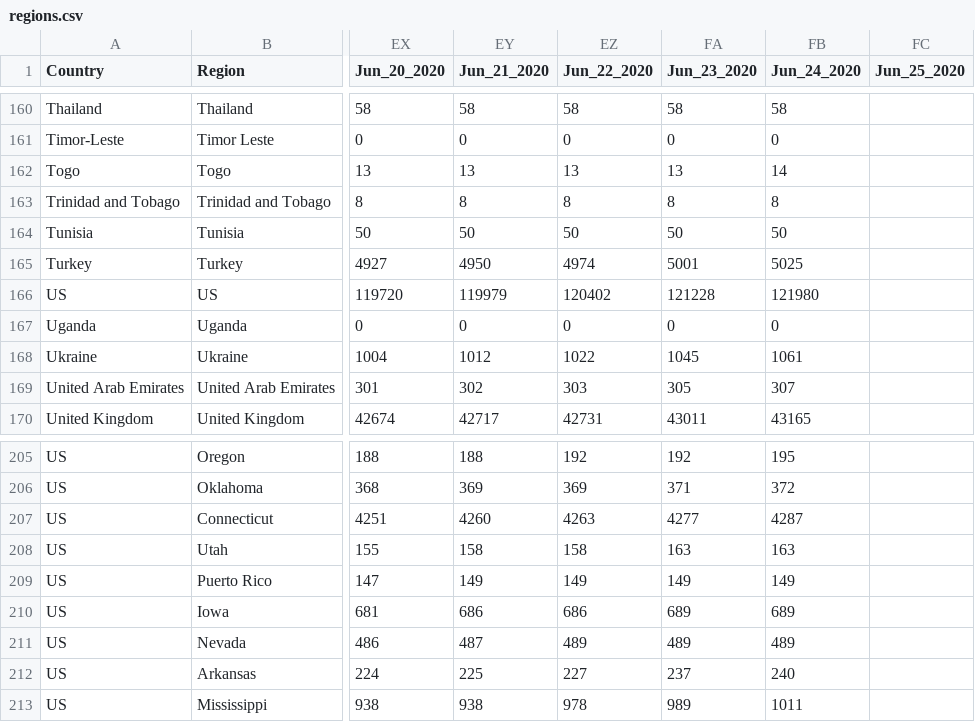
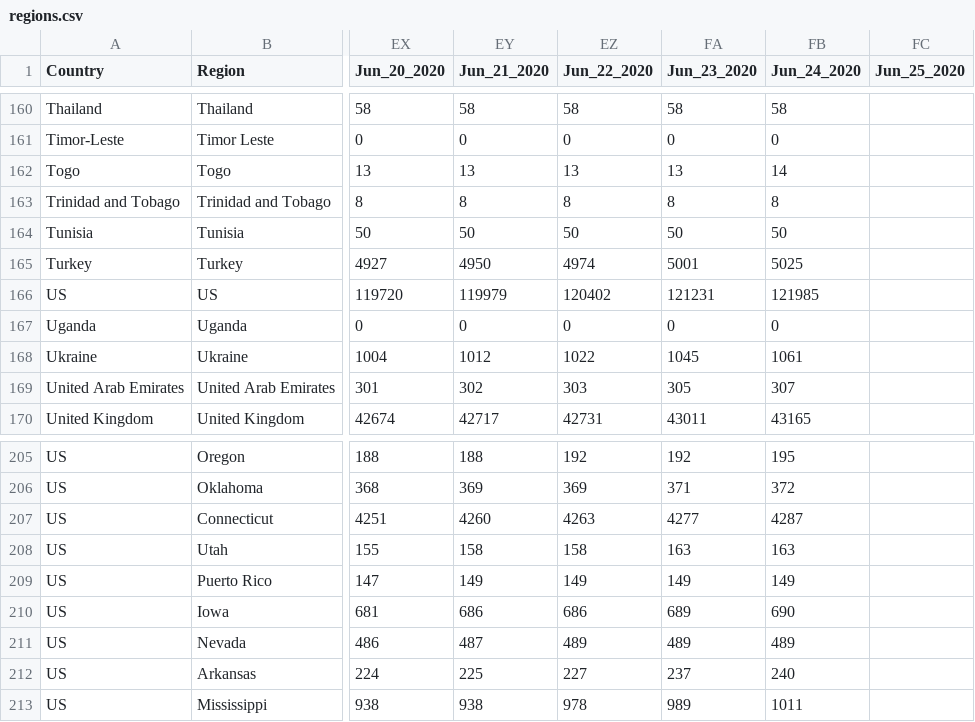
Before and after one commit to yuval-harpaz/covid-19-israel-matlab, a CSV file: data/regions.csv, drawn as a sheet; only a part is shown, gaps mark what is left out; the diff covers the shown part only; the diff names each change by its address in the sheet, - before the commit and + after, or states it on an @@ line.

```diff
--- a/data/regions.csv
+++ b/data/regions.csv
-FA166 (Jun_23_2020): 121228
+FA166 (Jun_23_2020): 121231
-FB166 (Jun_24_2020): 121980
+FB166 (Jun_24_2020): 121985
-FB210 (Jun_24_2020): 689
+FB210 (Jun_24_2020): 690
```
Also changed, not shown: 31 edited cells elsewhere in this file, 17 other files.
